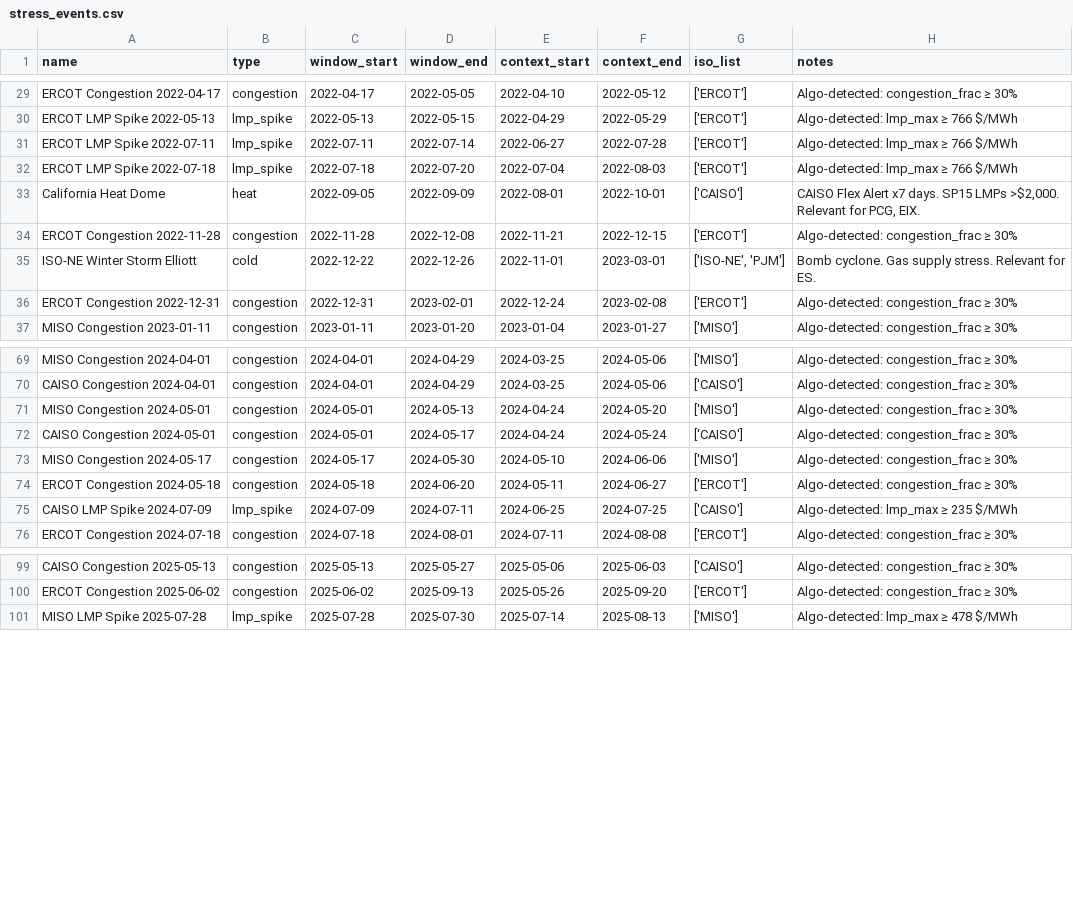
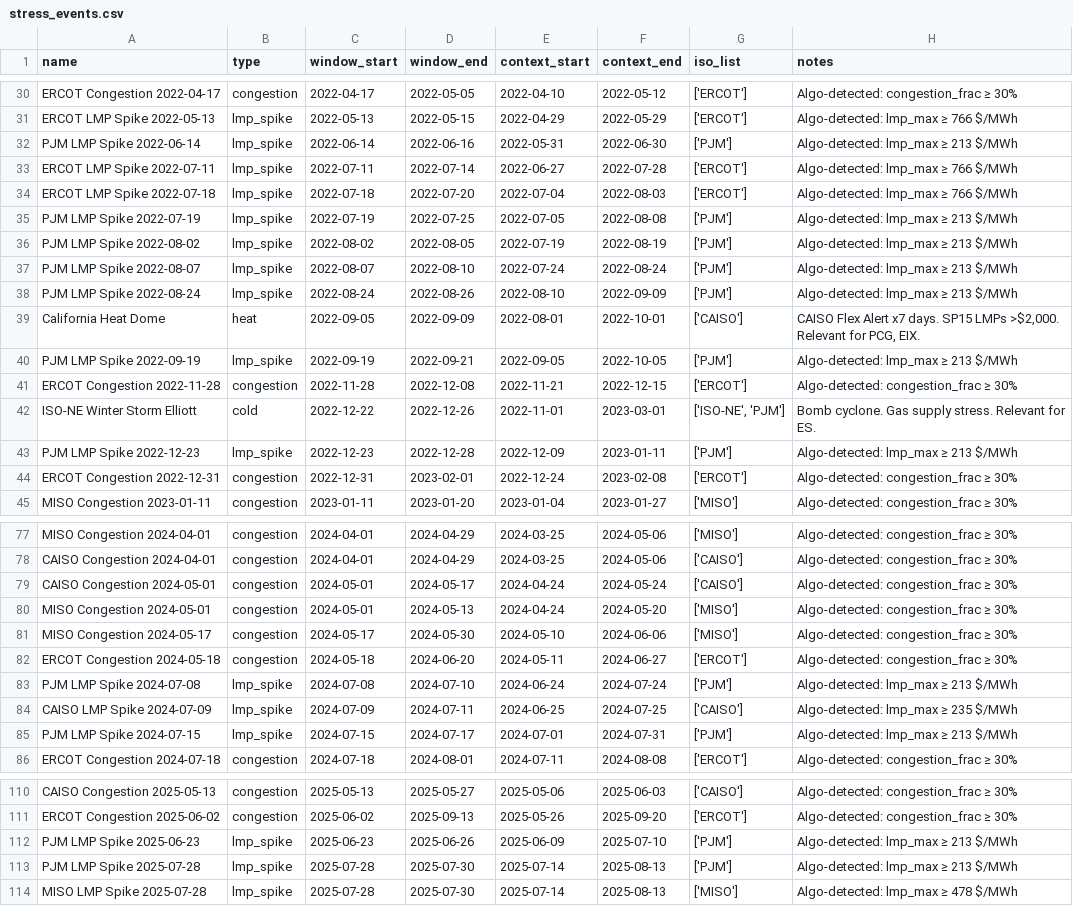
Before and after one commit to np-float-sand/acadia, a CSV file: output/stress_events.csv, drawn as a sheet; only a part is shown, gaps mark what is left out; the diff covers the shown part only.

```diff
--- a/output/stress_events.csv
+++ b/output/stress_events.csv
@@ -30,7 +31,14 @@ ERCOT Congestion 2022-04-17,congestion,2022-04-17,2022-05-05,2022-04-10,2022-05-
 ERCOT LMP Spike 2022-05-13,lmp_spike,2022-05-13,2022-05-15,2022-04-29,2022-05-29,['ERCOT'],Algo-detected: lmp_max ≥ 766 $/MWh
+PJM LMP Spike 2022-06-14,lmp_spike,2022-06-14,2022-06-16,2022-05-31,2022-06-30,['PJM'],Algo-detected: lmp_max ≥ 213 $/MWh
 ERCOT LMP Spike 2022-07-11,lmp_spike,2022-07-11,2022-07-14,2022-06-27,2022-07-28,['ERCOT'],Algo-detected: lmp_max ≥ 766 $/MWh
 ERCOT LMP Spike 2022-07-18,lmp_spike,2022-07-18,2022-07-20,2022-07-04,2022-08-03,['ERCOT'],Algo-detected: lmp_max ≥ 766 $/MWh
+PJM LMP Spike 2022-07-19,lmp_spike,2022-07-19,2022-07-25,2022-07-05,2022-08-08,['PJM'],Algo-detected: lmp_max ≥ 213 $/MWh
+PJM LMP Spike 2022-08-02,lmp_spike,2022-08-02,2022-08-05,2022-07-19,2022-08-19,['PJM'],Algo-detected: lmp_max ≥ 213 $/MWh
+PJM LMP Spike 2022-08-07,lmp_spike,2022-08-07,2022-08-10,2022-07-24,2022-08-24,['PJM'],Algo-detected: lmp_max ≥ 213 $/MWh
+PJM LMP Spike 2022-08-24,lmp_spike,2022-08-24,2022-08-26,2022-08-10,2022-09-09,['PJM'],Algo-detected: lmp_max ≥ 213 $/MWh
 California Heat Dome,heat,2022-09-05,2022-09-09,2022-08-01,2022-10-01,['CAISO'],"CAISO Flex Alert x7 days. SP15 LMPs >$2,000. Relevant for PCG, EIX."
+PJM LMP Spike 2022-09-19,lmp_spike,2022-09-19,2022-09-21,2022-09-05,2022-10-05,['PJM'],Algo-detected: lmp_max ≥ 213 $/MWh
 ERCOT Congestion 2022-11-28,congestion,2022-11-28,2022-12-08,2022-11-21,2022-12-15,['ERCOT'],Algo-detected: congestion_frac ≥ 30%
 ISO-NE Winter Storm Elliott,cold,2022-12-22,2022-12-26,2022-11-01,2023-03-01,"['ISO-NE', 'PJM']",Bomb cyclone. Gas supply stress. Relevant for ES.
+PJM LMP Spike 2022-12-23,lmp_spike,2022-12-23,2022-12-28,2022-12-09,2023-01-11,['PJM'],Algo-detected: lmp_max ≥ 213 $/MWh
 ERCOT Congestion 2022-12-31,congestion,2022-12-31,2023-02-01,2022-12-24,2023-02-08,['ERCOT'],Algo-detected: congestion_frac ≥ 30%
@@ -70,7 +78,9 @@ MISO Congestion 2024-04-01,congestion,2024-04-01,2024-04-29,2024-03-25,2024-05-0
 CAISO Congestion 2024-04-01,congestion,2024-04-01,2024-04-29,2024-03-25,2024-05-06,['CAISO'],Algo-detected: congestion_frac ≥ 30%
+CAISO Congestion 2024-05-01,congestion,2024-05-01,2024-05-17,2024-04-24,2024-05-24,['CAISO'],Algo-detected: congestion_frac ≥ 30%
 MISO Congestion 2024-05-01,congestion,2024-05-01,2024-05-13,2024-04-24,2024-05-20,['MISO'],Algo-detected: congestion_frac ≥ 30%
-CAISO Congestion 2024-05-01,congestion,2024-05-01,2024-05-17,2024-04-24,2024-05-24,['CAISO'],Algo-detected: congestion_frac ≥ 30%
 MISO Congestion 2024-05-17,congestion,2024-05-17,2024-05-30,2024-05-10,2024-06-06,['MISO'],Algo-detected: congestion_frac ≥ 30%
 ERCOT Congestion 2024-05-18,congestion,2024-05-18,2024-06-20,2024-05-11,2024-06-27,['ERCOT'],Algo-detected: congestion_frac ≥ 30%
+PJM LMP Spike 2024-07-08,lmp_spike,2024-07-08,2024-07-10,2024-06-24,2024-07-24,['PJM'],Algo-detected: lmp_max ≥ 213 $/MWh
 CAISO LMP Spike 2024-07-09,lmp_spike,2024-07-09,2024-07-11,2024-06-25,2024-07-25,['CAISO'],Algo-detected: lmp_max ≥ 235 $/MWh
+PJM LMP Spike 2024-07-15,lmp_spike,2024-07-15,2024-07-17,2024-07-01,2024-07-31,['PJM'],Algo-detected: lmp_max ≥ 213 $/MWh
 ERCOT Congestion 2024-07-18,congestion,2024-07-18,2024-08-01,2024-07-11,2024-08-08,['ERCOT'],Algo-detected: congestion_frac ≥ 30%
@@ -100,2 +111,4 @@ CAISO Congestion 2025-05-13,congestion,2025-05-13,2025-05-27,2025-05-06,2025-06-
 ERCOT Congestion 2025-06-02,congestion,2025-06-02,2025-09-13,2025-05-26,2025-09-20,['ERCOT'],Algo-detected: congestion_frac ≥ 30%
+PJM LMP Spike 2025-06-23,lmp_spike,2025-06-23,2025-06-26,2025-06-09,2025-07-10,['PJM'],Algo-detected: lmp_max ≥ 213 $/MWh
+PJM LMP Spike 2025-07-28,lmp_spike,2025-07-28,2025-07-30,2025-07-14,2025-08-13,['PJM'],Algo-detected: lmp_max ≥ 213 $/MWh
 MISO LMP Spike 2025-07-28,lmp_spike,2025-07-28,2025-07-30,2025-07-14,2025-08-13,['MISO'],Algo-detected: lmp_max ≥ 478 $/MWh
```
Also changed, not shown: 3 added rows and 3 moved rows elsewhere in this file, output/gsi_caiso.csv, output/gsi_miso.csv, 6 other files.
